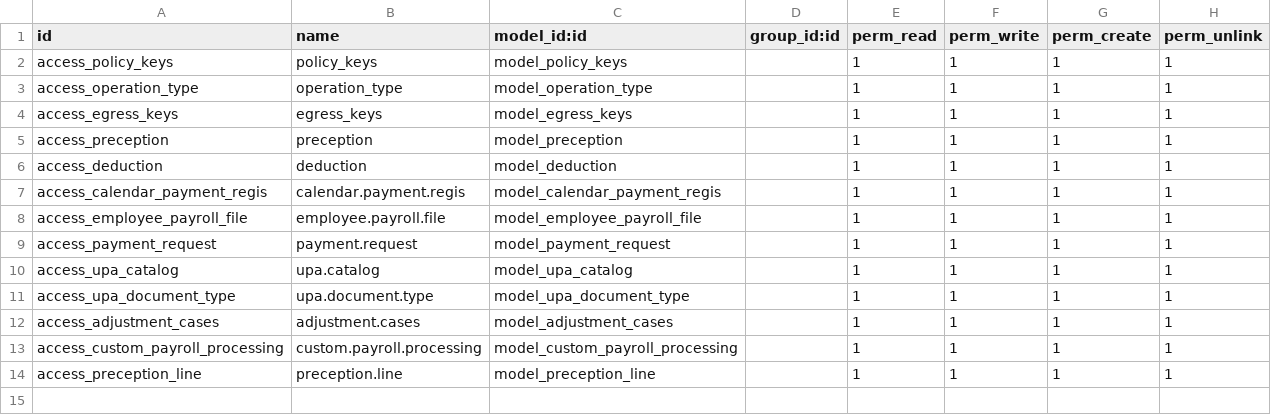
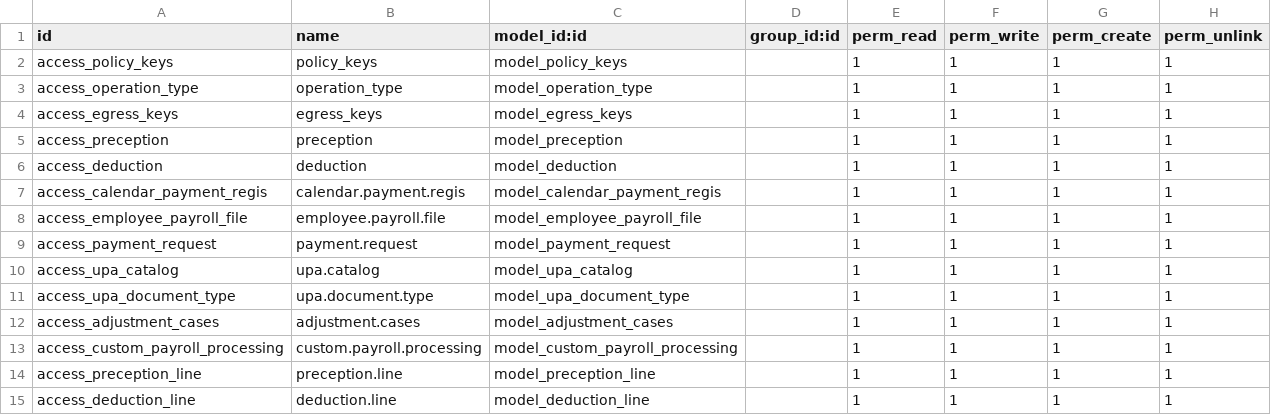
Before and after one commit to Mit-Mut/UNAM-TEST, a CSV file: jt_payroll_payment/security/ir.model.access.csv, drawn as a sheet; the diff names each change by its address in the sheet, - before the commit and + after, or states it on an @@ line.

Commit message:
[ADD]Added code for investment feedback :348 Project: 198,199,200,201,205,202,203,204,95.2(second part). Check control Completed 18122020 feedack and developed new cheque request 2  report. Payroll changes: 2.2.1,2.2.2

```diff
--- a/jt_payroll_payment/security/ir.model.access.csv
+++ b/jt_payroll_payment/security/ir.model.access.csv
+row 15: access_deduction_line | deduction.line | model_deduction_line |  | 1 | 1 | 1 | 1
```
Also changed, not shown: 29 other files.
